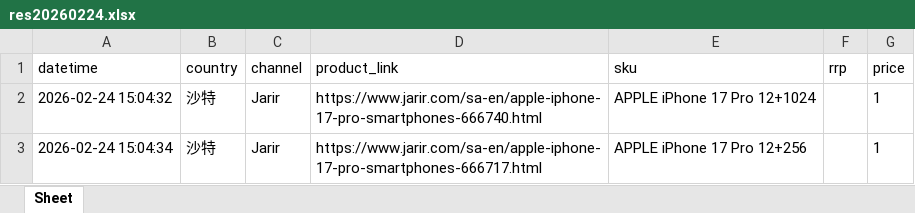
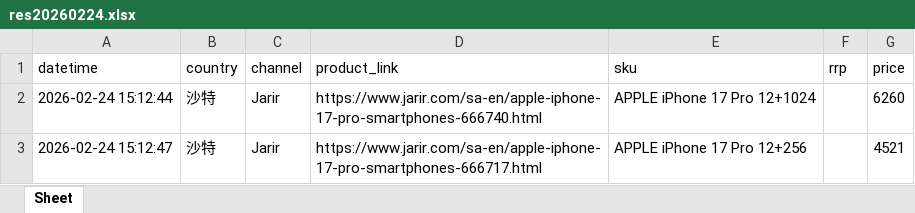
Before and after one commit to seth3838/n8n-res, an Excel workbook: prodinfo/mea/sa/output/res20260224.xlsx, sheet Sheet, drawn as a sheet; values as stored, in another font and other column widths than the file's, no borders; the diff names each change by its address in the sheet, - before the commit and + after, or states it on an @@ line.

Commit message:
Update res20260224.xlsx

```diff
--- a/prodinfo/mea/sa/output/res20260224.xlsx (sheet Sheet)
+++ b/prodinfo/mea/sa/output/res20260224.xlsx (sheet Sheet)
-A2 (datetime): 2026-02-24 15:04:32
+A2 (datetime): 2026-02-24 15:12:44
-G2 (price): 1
+G2 (price): 6260
-A3 (datetime): 2026-02-24 15:04:34
+A3 (datetime): 2026-02-24 15:12:47
-G3 (price): 1
+G3 (price): 4521
```
